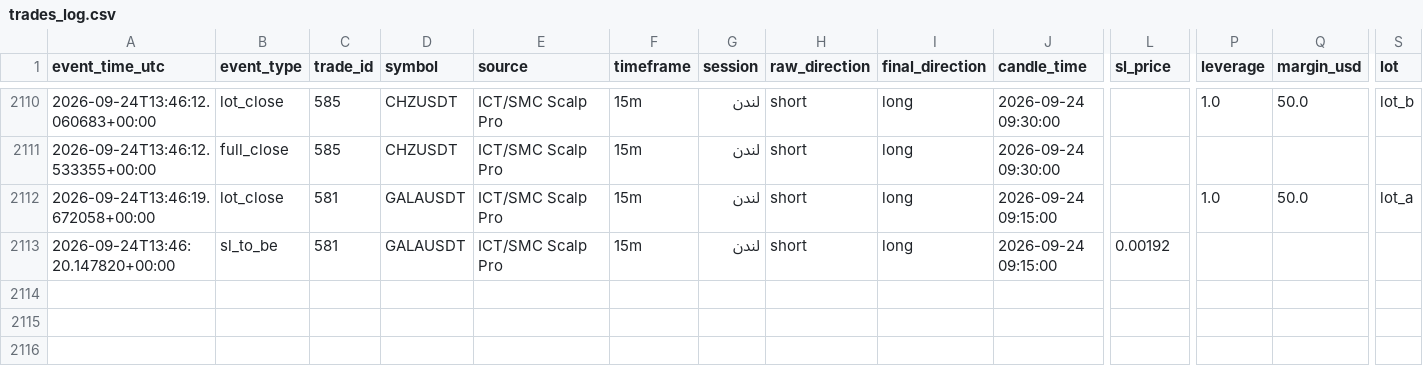
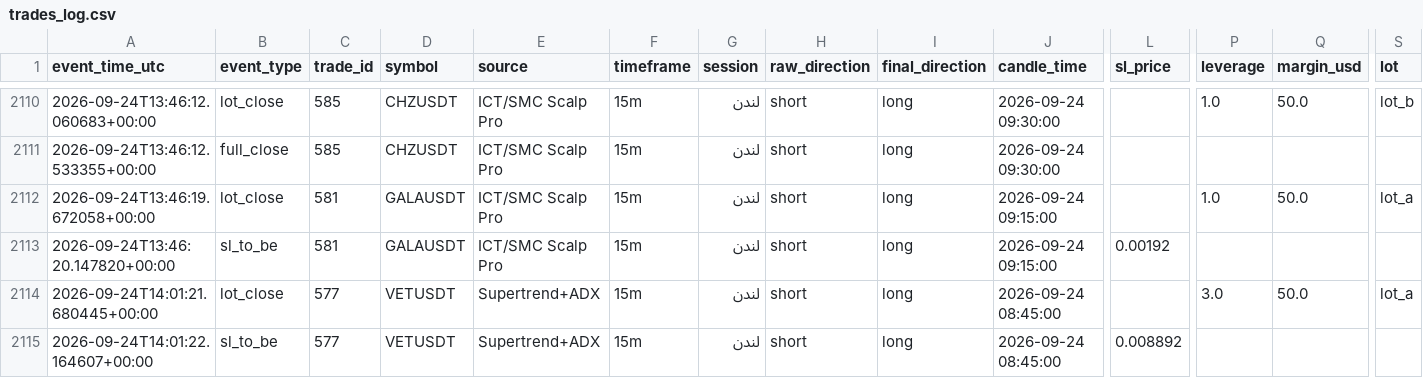
Before and after one commit to amirtorofi-sketch/Crypto-Signal-Bot, a CSV file: trades_log.csv, drawn as a sheet; only a part is shown, gaps mark what is left out; rows hold the shown columns only; the diff names each change by its address in the sheet, - before the commit and + after, or states it on an @@ line.

```diff
--- a/trades_log.csv
+++ b/trades_log.csv
+row 2114: 2026-09-24T14:01:21.680445+00:00 | lot_close | 577 | VETUSDT | Supertrend+ADX | 15m | لندن | short | long | 2026-09-24 08:45:00 |  | 3.0 | 50.0 | lot_a
+row 2115: 2026-09-24T14:01:22.164607+00:00 | sl_to_be | 577 | VETUSDT | Supertrend+ADX | 15m | لندن | short | long | 2026-09-24 08:45:00 | 0.008892
```
Also changed, not shown: 1 other file.
